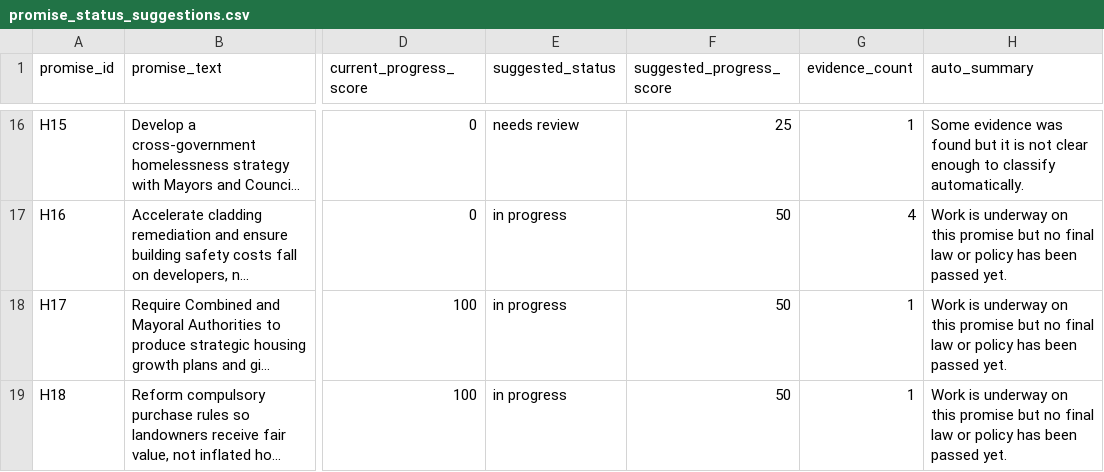
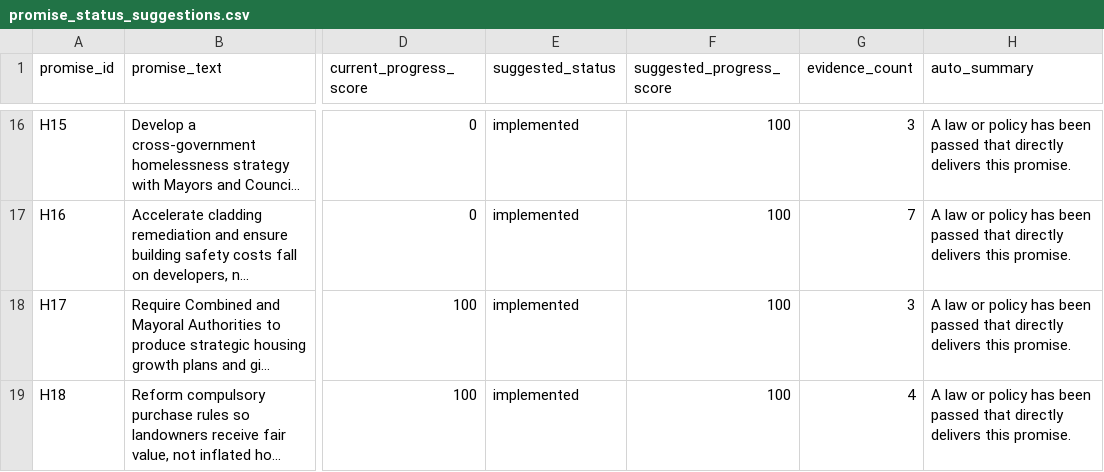
Before and after one commit to darkoutsideale-dev/uk-labour-promise-tracker, a CSV file: promise-tracker-website/data/promise_status_suggestions.csv, drawn as a sheet; only a part is shown, gaps mark what is left out; long unchanged cells end in …; the diff covers the shown part only; the diff names each change by its address in the sheet, - before the commit and + after, or states it on an @@ line.

```diff
--- a/promise-tracker-website/data/promise_status_suggestions.csv
+++ b/promise-tracker-website/data/promise_status_suggestions.csv
-E16 (suggested_status): needs review
+E16 (suggested_status): implemented
-F16 (suggested_progress_score): 25
+F16 (suggested_progress_score): 100
-G16 (evidence_count): 1
+G16 (evidence_count): 3
-H16 (auto_summary): Some evidence was found but it is not clear enough to classify automatically.
+H16 (auto_summary): A law or policy has been passed that directly delivers this promise.
-E17:E19 (suggested_status): in progress
+E17:E19 (suggested_status): implemented
-F17:F19 (suggested_progress_score): 50
+F17:F19 (suggested_progress_score): 100
-G17 (evidence_count): 4
+G17 (evidence_count): 7
-H17:H19 (auto_summary): Work is underway on this promise but no final law or policy has been passed yet.
+H17:H19 (auto_summary): A law or policy has been passed that directly delivers this promise.
-G18 (evidence_count): 1
+G18 (evidence_count): 3
-G19 (evidence_count): 1
+G19 (evidence_count): 4
```
Also changed, not shown: 56 edited cells elsewhere in this file, 3 other files.
